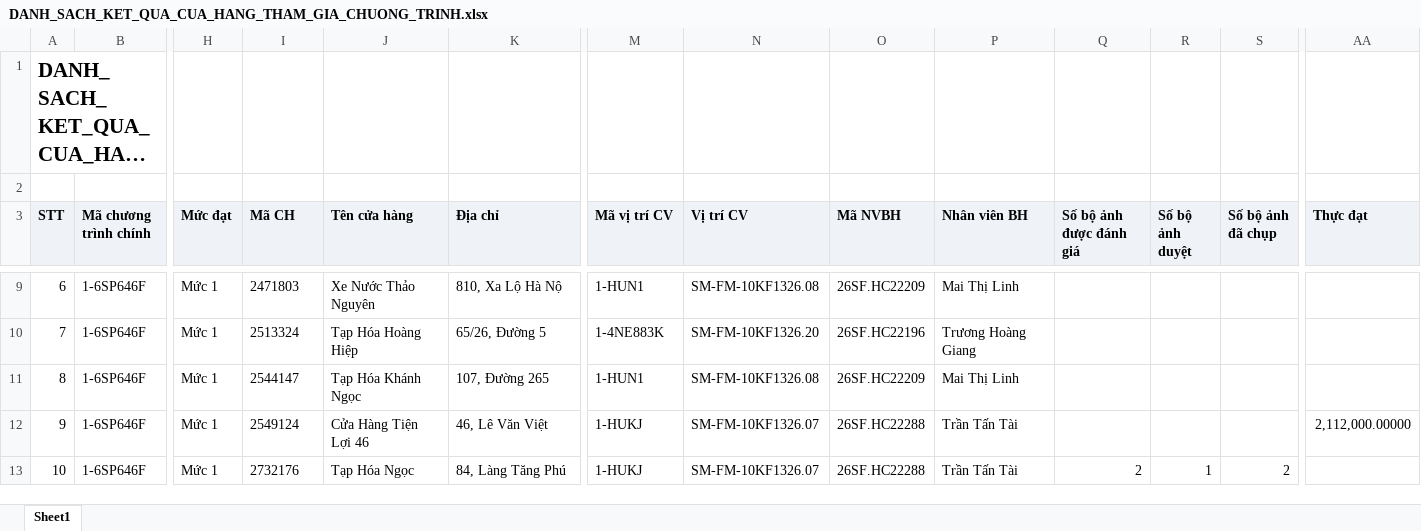
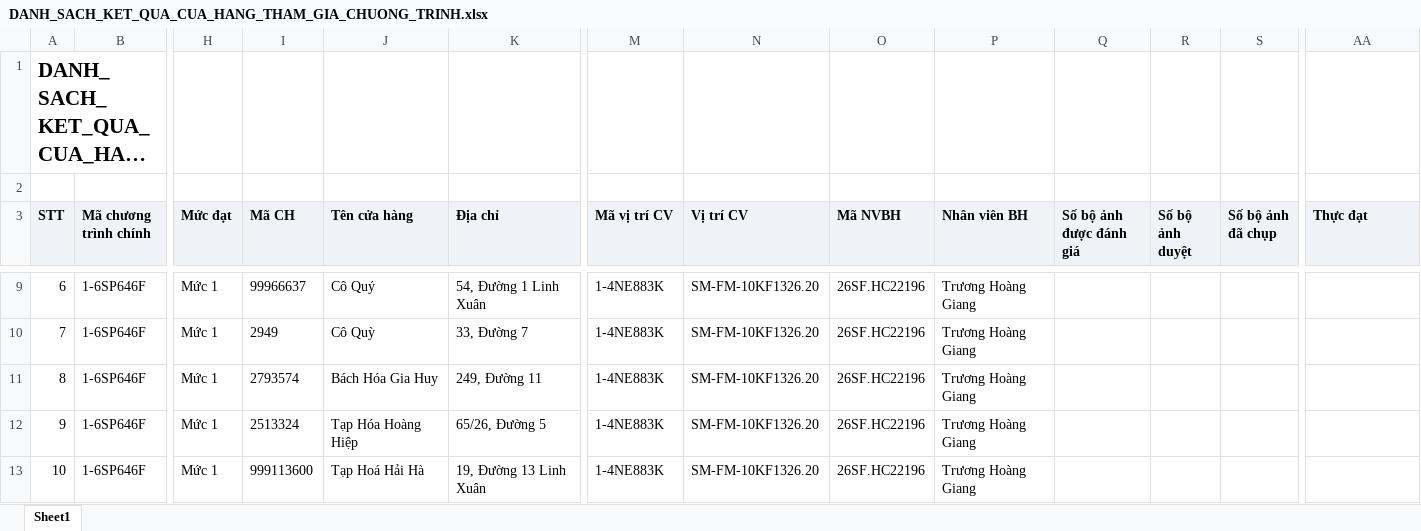
Before and after one commit to Tantt2026/Dashboard-Masan, an Excel workbook: data/Thang11/DANH_SACH_KET_QUA_CUA_HANG_THAM_GIA_CHUONG_TRINH.xlsx, sheet Sheet1, drawn as a sheet; only a part is shown, gaps mark what is left out; long unchanged cells end in …; values as stored, in another font and other column widths than the file's, no borders; the diff covers the shown part only; the diff names each change by its address in the sheet, - before the commit and + after, or states it on an @@ line.

```diff
--- a/data/Thang11/DANH_SACH_KET_QUA_CUA_HANG_THAM_GIA_CHUONG_TRINH.xlsx (sheet Sheet1)
+++ b/data/Thang11/DANH_SACH_KET_QUA_CUA_HANG_THAM_GIA_CHUONG_TRINH.xlsx (sheet Sheet1)
-I9 (Mã CH): 2471803
+I9 (Mã CH): 99966637
-J9 (Tên cửa hàng): Xe Nước Thảo Nguyên
+J9 (Tên cửa hàng): Cô Quý
-K9 (Địa chỉ): 810, Xa Lộ Hà Nộ
+K9 (Địa chỉ): 54, Đường 1 Linh Xuân
-M9 (Mã vị trí CV): 1-HUN1
+M9 (Mã vị trí CV): 1-4NE883K
-N9 (Vị trí CV): SM-FM-10KF1326.08
+N9 (Vị trí CV): SM-FM-10KF1326.20
-O9 (Mã NVBH): 26SF.HC22209
+O9 (Mã NVBH): 26SF.HC22196
-P9 (Nhân viên BH): Mai Thị Linh
+P9 (Nhân viên BH): Trương Hoàng Giang
-I10 (Mã CH): 2513324
+I10 (Mã CH): 2949
-J10 (Tên cửa hàng): Tạp Hóa Hoàng Hiệp
+J10 (Tên cửa hàng): Cô Quỳ
-K10 (Địa chỉ): 65/26, Đường 5
+K10 (Địa chỉ): 33, Đường 7
-I11 (Mã CH): 2544147
+I11 (Mã CH): 2793574
-J11 (Tên cửa hàng): Tạp Hóa Khánh Ngọc
+J11 (Tên cửa hàng): Bách Hóa Gia Huy
-K11 (Địa chỉ): 107, Đường 265
+K11 (Địa chỉ): 249, Đường 11
-M11 (Mã vị trí CV): 1-HUN1
+M11 (Mã vị trí CV): 1-4NE883K
-N11 (Vị trí CV): SM-FM-10KF1326.08
+N11 (Vị trí CV): SM-FM-10KF1326.20
-O11 (Mã NVBH): 26SF.HC22209
+O11 (Mã NVBH): 26SF.HC22196
-P11 (Nhân viên BH): Mai Thị Linh
+P11 (Nhân viên BH): Trương Hoàng Giang
-I12 (Mã CH): 2549124
+I12 (Mã CH): 2513324
-J12 (Tên cửa hàng): Cửa Hàng Tiện Lợi 46
+J12 (Tên cửa hàng): Tạp Hóa Hoàng Hiệp
-K12 (Địa chỉ): 46, Lê Văn Việt
+K12 (Địa chỉ): 65/26, Đường 5
-M12:M13 (Mã vị trí CV): 1-HUKJ
+M12:M13 (Mã vị trí CV): 1-4NE883K
-N12:N13 (Vị trí CV): SM-FM-10KF1326.07
+N12:N13 (Vị trí CV): SM-FM-10KF1326.20
-O12:O13 (Mã NVBH): 26SF.HC22288
+O12:O13 (Mã NVBH): 26SF.HC22196
-P12:P13 (Nhân viên BH): Trần Tấn Tài
+P12:P13 (Nhân viên BH): Trương Hoàng Giang
-AA12 (Thực đạt): 2,112,000.00000
+AA12 (Thực đạt): (empty)
-I13 (Mã CH): 2732176
+I13 (Mã CH): 999113600
-J13 (Tên cửa hàng): Tạp Hóa Ngọc
+J13 (Tên cửa hàng): Tạp Hoá Hải Hà
-K13 (Địa chỉ): 84, Làng Tăng Phú
+K13 (Địa chỉ): 19, Đường 13 Linh Xuân
-Q13 (Số bộ ảnh được đánh giá): 2
+Q13 (Số bộ ảnh được đánh giá): (empty)
-R13 (Số bộ ảnh duyệt): 1
+R13 (Số bộ ảnh duyệt): (empty)
-S13 (Số bộ ảnh đã chụp): 2
+S13 (Số bộ ảnh đã chụp): (empty)
```
Also changed, not shown: 946 edited cells elsewhere in this sheet, data/Thang11/DanhSachLichViengTham.xlsx, data/Thang11/DanhSachXetBoHinhTrungBay.xlsx, 1 other file.
